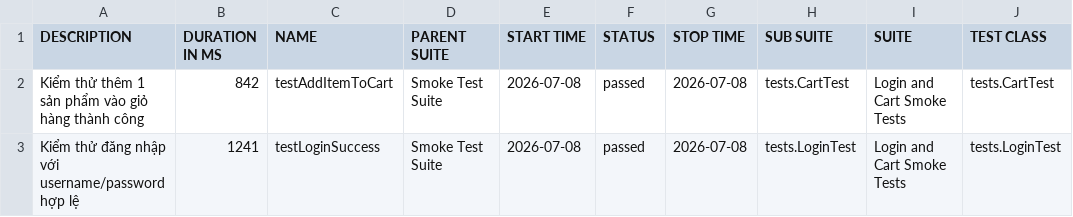
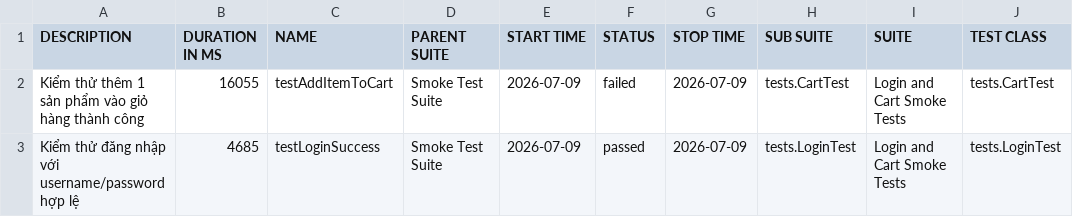
Before and after one commit to tranleanhdai/selenium-framework, a CSV file: data/suites.csv, drawn as a sheet; only a part is shown; the diff names each change by its address in the sheet, - before the commit and + after, or states it on an @@ line.

```diff
--- a/data/suites.csv
+++ b/data/suites.csv
-B2 (DURATION IN MS): 842
+B2 (DURATION IN MS): 16055
-E2:E3 (START TIME): 2026-07-08
+E2:E3 (START TIME): 2026-07-09
-F2 (STATUS): passed
+F2 (STATUS): failed
-G2:G3 (STOP TIME): 2026-07-08
+G2:G3 (STOP TIME): 2026-07-09
-B3 (DURATION IN MS): 1241
+B3 (DURATION IN MS): 4685
```
Also changed, not shown: 39 other files.
